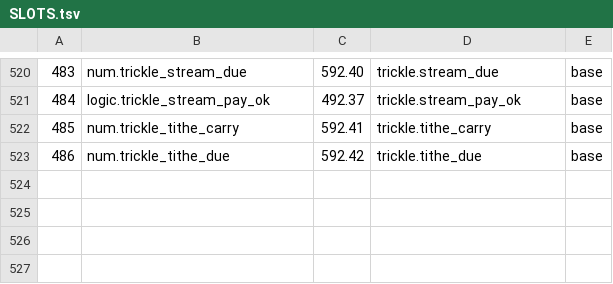
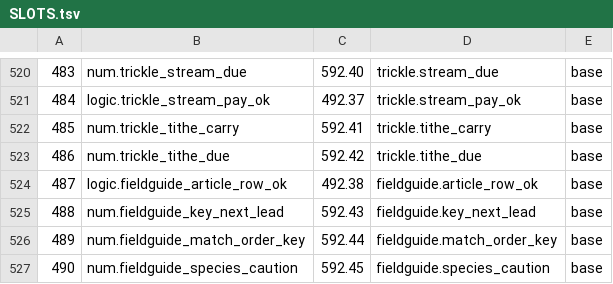
Before and after one commit to sykomiked/ZEDEC-XERO-VULPINE-V1.0.0, a TSV file: kernel/src/alexandria/SLOTS.tsv, drawn as a sheet; only a part is shown, gaps mark what is left out.

```diff
--- a/kernel/src/alexandria/SLOTS.tsv
+++ b/kernel/src/alexandria/SLOTS.tsv
@@ -523 +523,5 @@
 486	num.trickle_tithe_due	592.42	trickle.tithe_due	base
+487	logic.fieldguide_article_row_ok	492.38	fieldguide.article_row_ok	base
+488	num.fieldguide_key_next_lead	592.43	fieldguide.key_next_lead	base
+489	num.fieldguide_match_order_key	592.44	fieldguide.match_order_key	base
+490	num.fieldguide_species_caution	592.45	fieldguide.species_caution	base
```
Also changed, not shown: kernel/src/apps/CHECKS.tsv, kernel/src/apps/CONCEPTS.tsv, 19 other files.
